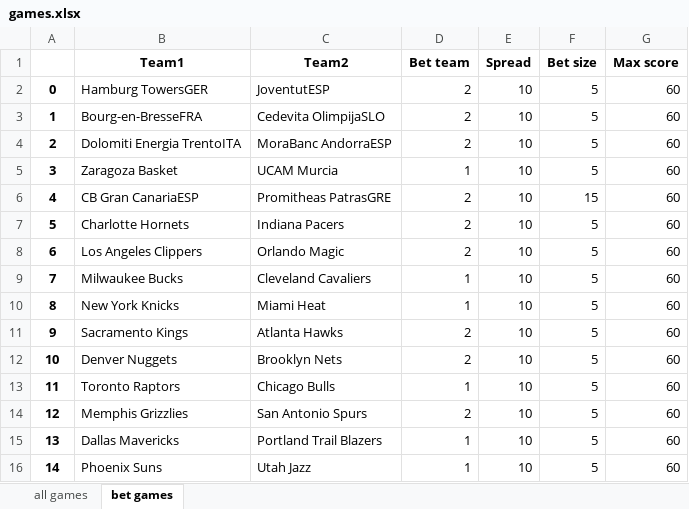
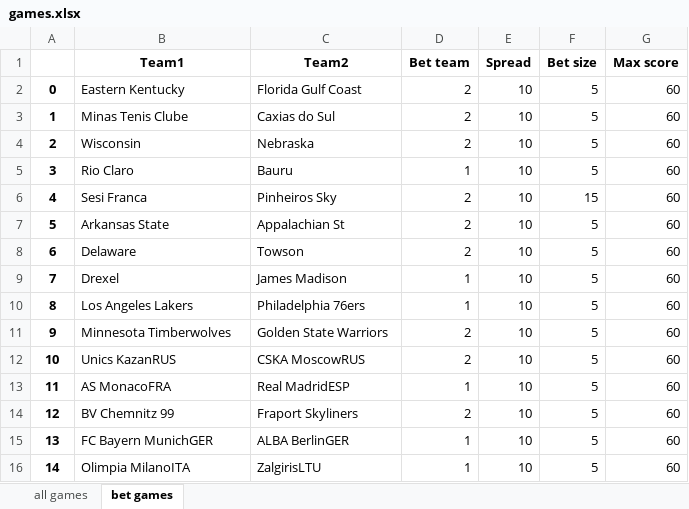
Before and after one commit to Bug18/betBot, an Excel workbook: games.xlsx, sheet bet games, drawn as a sheet; values as stored, in another font and other column widths than the file's, no borders; the diff names each change by its address in the sheet, - before the commit and + after, or states it on an @@ line.

```diff
--- a/games.xlsx (sheet bet games)
+++ b/games.xlsx (sheet bet games)
-B2 (Team1): Hamburg TowersGER
+B2 (Team1): Eastern Kentucky
-C2 (Team2): JoventutESP
+C2 (Team2): Florida Gulf Coast
-B3 (Team1): Bourg-en-BresseFRA
+B3 (Team1): Minas Tenis Clube
-C3 (Team2): Cedevita OlimpijaSLO
+C3 (Team2): Caxias do Sul
-B4 (Team1): Dolomiti Energia TrentoITA
+B4 (Team1): Wisconsin
-C4 (Team2): MoraBanc AndorraESP
+C4 (Team2): Nebraska
-B5 (Team1): Zaragoza Basket
+B5 (Team1): Rio Claro
-C5 (Team2): UCAM Murcia
+C5 (Team2): Bauru
-B6 (Team1): CB Gran CanariaESP
+B6 (Team1): Sesi Franca
-C6 (Team2): Promitheas PatrasGRE
+C6 (Team2): Pinheiros Sky
-B7 (Team1): Charlotte Hornets
+B7 (Team1): Arkansas State
-C7 (Team2): Indiana Pacers
+C7 (Team2): Appalachian St
-B8 (Team1): Los Angeles Clippers
+B8 (Team1): Delaware
-C8 (Team2): Orlando Magic
+C8 (Team2): Towson
-B9 (Team1): Milwaukee Bucks
+B9 (Team1): Drexel
-C9 (Team2): Cleveland Cavaliers
+C9 (Team2): James Madison
-B10 (Team1): New York Knicks
+B10 (Team1): Los Angeles Lakers
-C10 (Team2): Miami Heat
+C10 (Team2): Philadelphia 76ers
-B11 (Team1): Sacramento Kings
+B11 (Team1): Minnesota Timberwolves
-C11 (Team2): Atlanta Hawks
+C11 (Team2): Golden State Warriors
-B12 (Team1): Denver Nuggets
+B12 (Team1): Unics KazanRUS
-C12 (Team2): Brooklyn Nets
+C12 (Team2): CSKA MoscowRUS
-B13 (Team1): Toronto Raptors
+B13 (Team1): AS MonacoFRA
-C13 (Team2): Chicago Bulls
+C13 (Team2): Real MadridESP
-B14 (Team1): Memphis Grizzlies
+B14 (Team1): BV Chemnitz 99
-C14 (Team2): San Antonio Spurs
+C14 (Team2): Fraport Skyliners
-B15 (Team1): Dallas Mavericks
+B15 (Team1): FC Bayern MunichGER
-C15 (Team2): Portland Trail Blazers
+C15 (Team2): ALBA BerlinGER
-B16 (Team1): Phoenix Suns
+B16 (Team1): Olimpia MilanoITA
-C16 (Team2): Utah Jazz
+C16 (Team2): ZalgirisLTU
```
Also changed, not shown: sheet all games, 2 other files.
